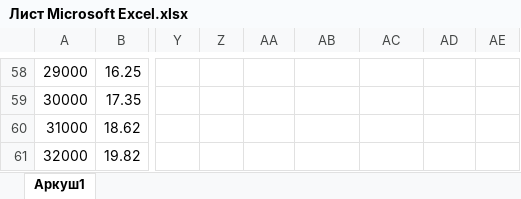
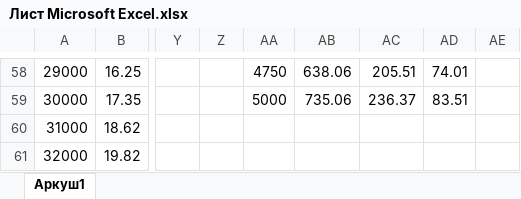
Before and after one commit to R3nnyWeb/labs7, an Excel workbook: Algs/KR_Nikita/Лист Microsoft Excel.xlsx, sheet Аркуш1, drawn as a sheet; only a part is shown, gaps mark what is left out; values as stored, in another font and other column widths than the file's, no borders; charts and pictures not drawn; the diff covers the shown part only; the diff names each change by its address in the sheet, - before the commit and + after, or states it on an @@ line.

```diff
--- a/Algs/KR_Nikita/Лист Microsoft Excel.xlsx (sheet Аркуш1)
+++ b/Algs/KR_Nikita/Лист Microsoft Excel.xlsx (sheet Аркуш1)
-AA58: (empty)
+AA58: 4750
-AB58: (empty)
+AB58: 638.06
-AC58: (empty)
+AC58: 205.51
-AD58: (empty)
+AD58: 74.01
-AA59: (empty)
+AA59: 5000
-AB59: (empty)
+AB59: 735.06
-AC59: (empty)
+AC59: 236.37
-AD59: (empty)
+AD59: 83.51
```
Also changed, not shown: 64 edited cells elsewhere in this sheet, charts or pictures, 6 other files.
